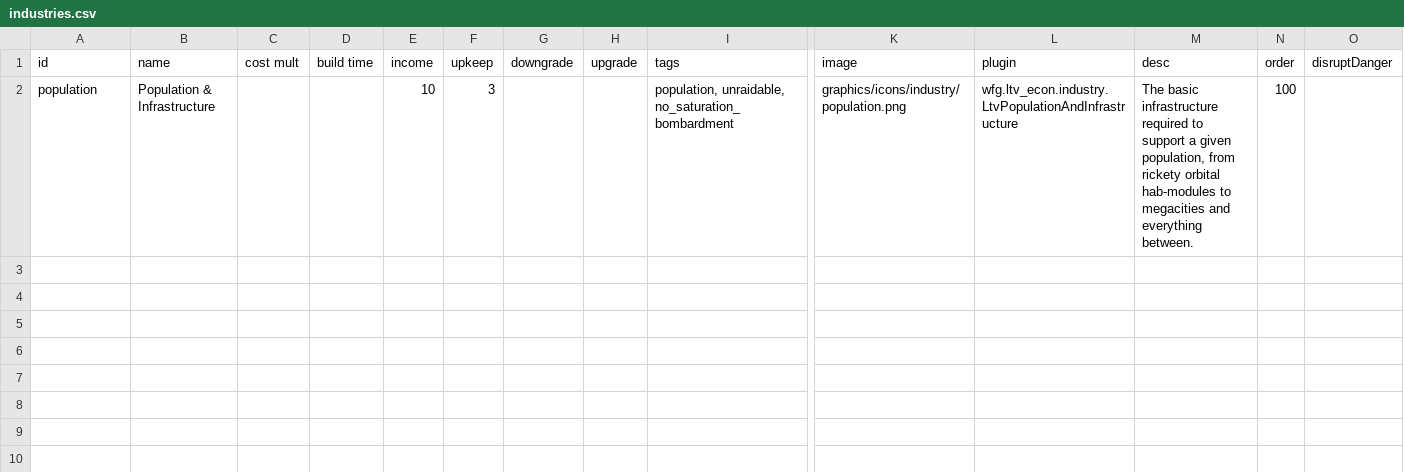
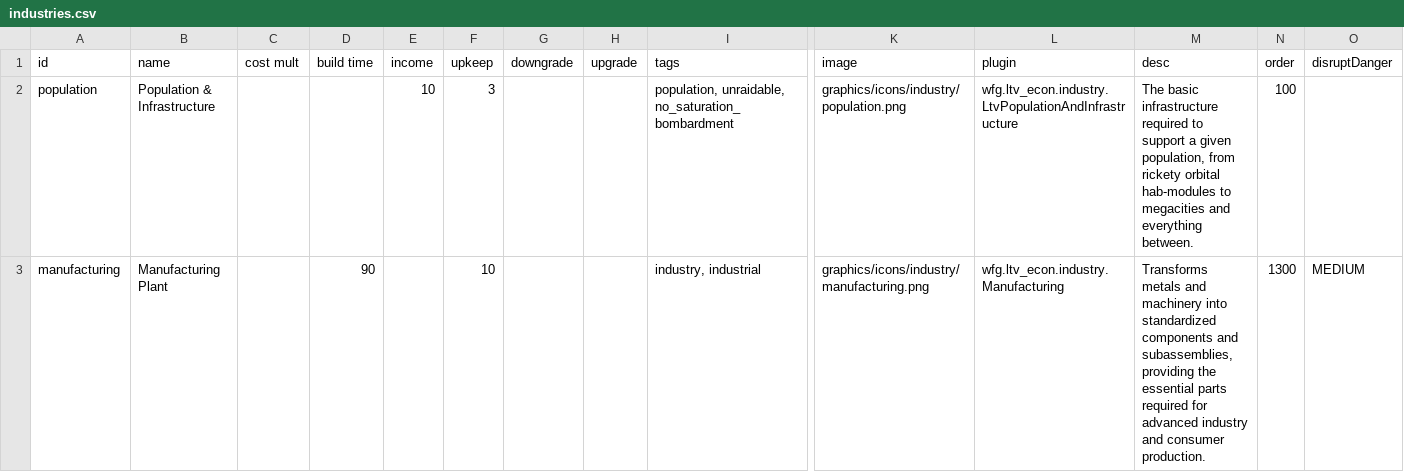
Before and after one commit to WolframSegler/LTV_Economy, a CSV file: data/campaign/industries.csv, drawn as a sheet; only a part is shown, gaps mark what is left out; rows hold the shown columns only; the diff names each change by its address in the sheet, - before the commit and + after, or states it on an @@ line.

Commit message:
Added intermediate industry between light/heavy industry and refining for labor to contribute more to the production. Added the corresponding ai_generated icons for the commodities. The industry is added to the core worlds after when creating a new game

```diff
--- a/data/campaign/industries.csv
+++ b/data/campaign/industries.csv
+row 3: manufacturing | Manufacturing Plant |  | 90 |  | 10 |  |  | industry, industrial | graphics/icons/industry/manufacturing.png | wfg.ltv_econ.industry.Manufacturing | Transforms metals and machinery into standardized components and subassemblies, providing the essential parts required for advanced industry and consumer production. | 1300 | MEDIUM
```
Also changed, not shown: 20 other files.
